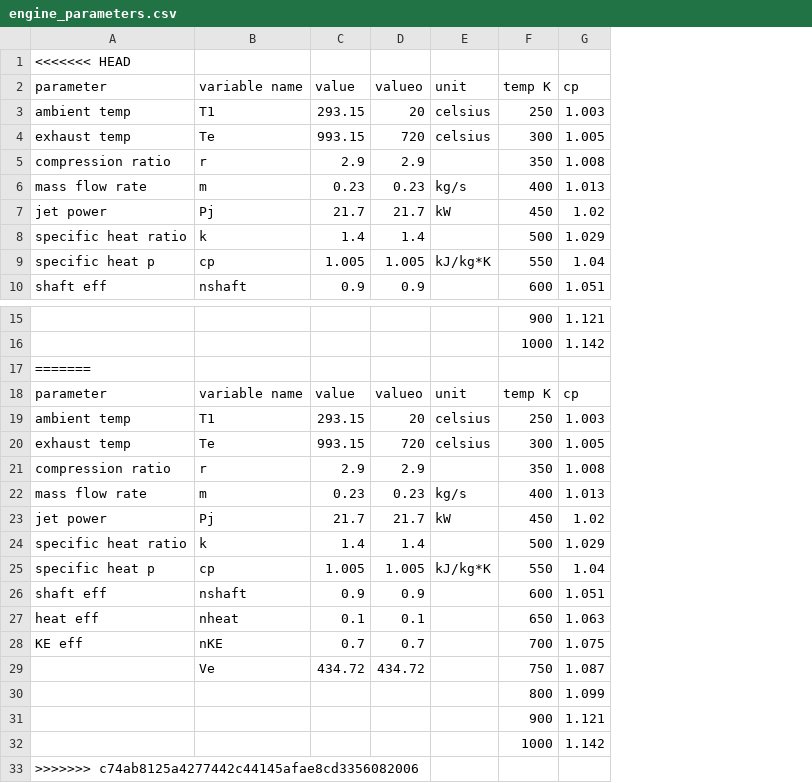
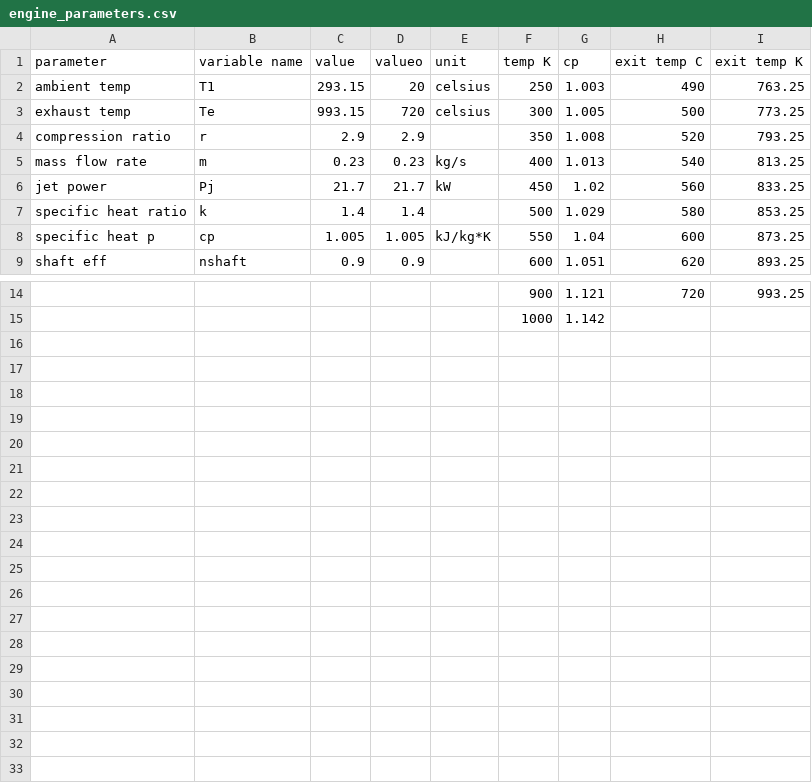
Before and after one commit to calitheME/jetcat_thermo_mdl, a CSV file: engine_parameters.csv, drawn as a sheet; only a part is shown, gaps mark what is left out; removed rows and columns are numbered as before the commit, all else as after; the diff names each change by its address in the sheet, - before the commit and + after, or states it on an @@ line.

```diff
--- a/engine_parameters.csv
+++ b/engine_parameters.csv
+column H (exit temp C), rows 2-9: 490 | 500 | 520 | 540 | 560 | 580 | 600 | 620; row 14: 720
+column I (exit temp K), rows 2-9: 763.25 | 773.25 | 793.25 | 813.25 | 833.25 | 853.25 | 873.25 | 893.25; row 14: 993.25
-row 1: <<<<<<< HEAD
-row 17: =======
-row 18: parameter | variable name | value | valueo | unit | temp K | cp
-row 19: ambient temp | T1 | 293.15 | 20 | celsius | 250 | 1.003
-row 20: exhaust temp | Te | 993.15 | 720 | celsius | 300 | 1.005
-row 21: compression ratio | r | 2.9 | 2.9 |  | 350 | 1.008
-row 22: mass flow rate | m | 0.23 | 0.23 | kg/s | 400 | 1.013
-row 23: jet power | Pj | 21.7 | 21.7 | kW | 450 | 1.02
-row 24: specific heat ratio | k | 1.4 | 1.4 |  | 500 | 1.029
-row 25: specific heat p | cp | 1.005 | 1.005 | kJ/kg*K | 550 | 1.04
-row 26: shaft eff | nshaft | 0.9 | 0.9 |  | 600 | 1.051
-row 27: heat eff | nheat | 0.1 | 0.1 |  | 650 | 1.063
-row 28: KE eff | nKE | 0.7 | 0.7 |  | 700 | 1.075
-row 29:  | Ve | 434.72 | 434.72 |  | 750 | 1.087
-row 30:  |  |  |  |  | 800 | 1.099
-row 31:  |  |  |  |  | 900 | 1.121
-row 32:  |  |  |  |  | 1000 | 1.142
-row 33: >>>>>>> c74ab8125a4277442c44145afae8cd3356082006
```
Also changed, not shown: 2 other files.
